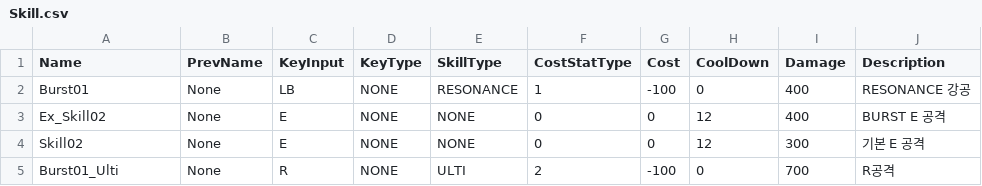
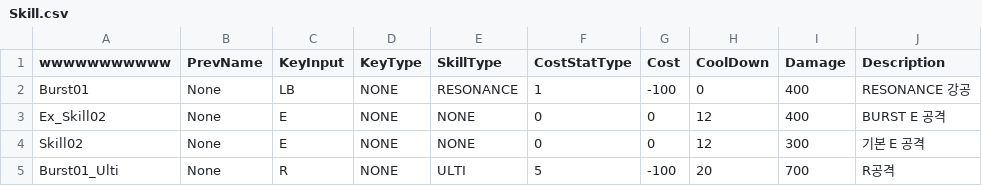
Before and after one commit to PJH1998/Wuthring-Wave-Final, a CSV file: Client/Bin/Resource/Model/Player/Rover/Ability/Skill.csv, drawn as a sheet.

```diff
--- a/Client/Bin/Resource/Model/Player/Rover/Ability/Skill.csv
+++ b/Client/Bin/Resource/Model/Player/Rover/Ability/Skill.csv
@@ -1,2 +1,2 @@
-Name,PrevName,KeyInput,KeyType,SkillType,CostStatType,Cost,CoolDown,Damage,Description
+wwwwwwwwwww,PrevName,KeyInput,KeyType,SkillType,CostStatType,Cost,CoolDown,Damage,Description
 Burst01,None,LB,NONE,RESONANCE,1,-100,0,400,RESONANCE 강공
@@ -4,2 +4,2 @@ Ex_Skill02,None,E,NONE,NONE,0,0,12,400,BURST E 공격
 Skill02,None,E,NONE,NONE,0,0,12,300,기본 E 공격
-Burst01_Ulti,None,R,NONE,ULTI,2,-100,0,700,R공격
+Burst01_Ulti,None,R,NONE,ULTI,5,-100,20,700,R공격
```
Also changed, not shown: 2 other files.
